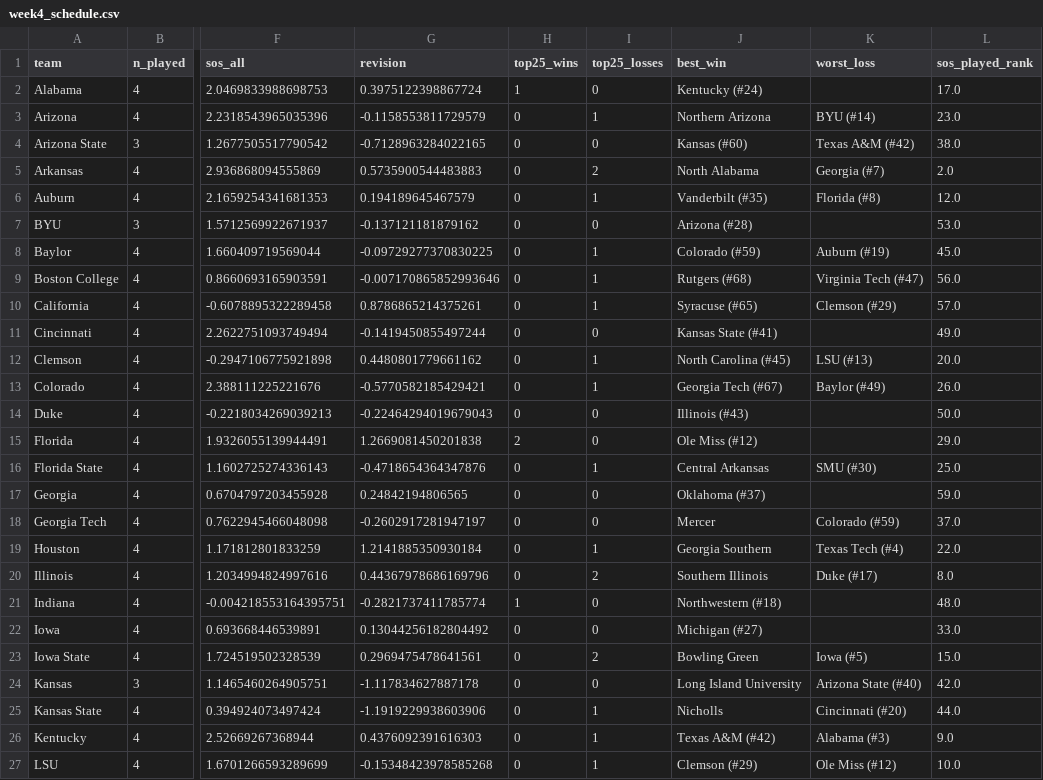
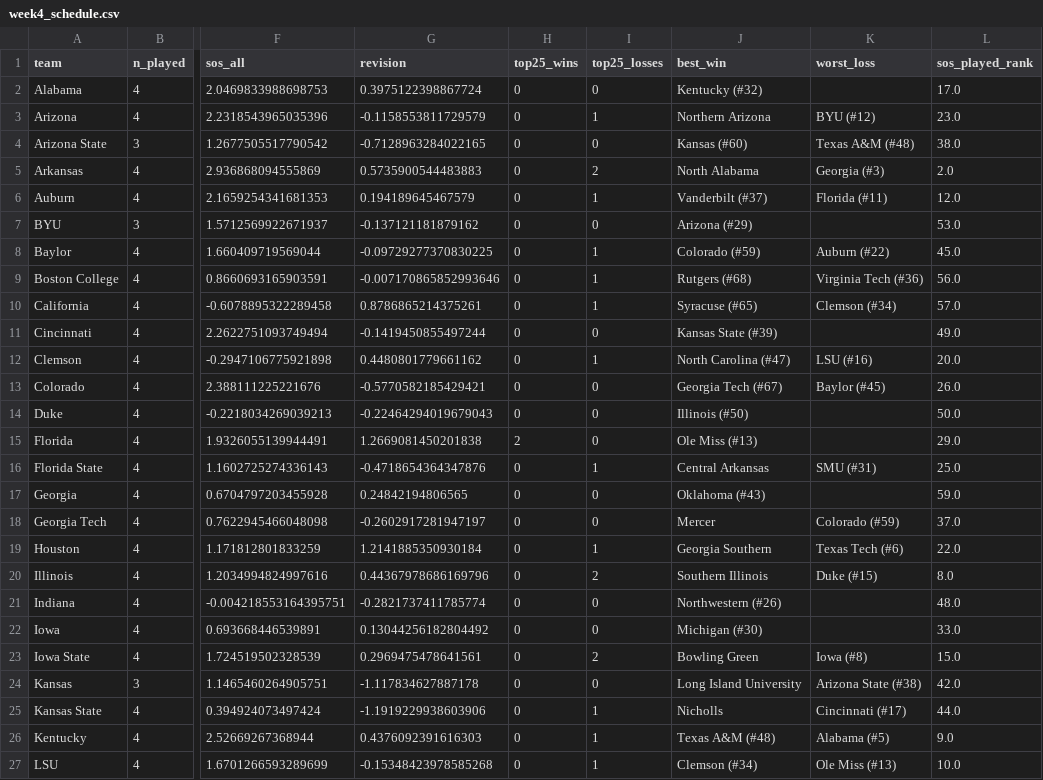
Before and after one commit to IrwinJam/cfb-ranking, a CSV file: outputs/2026/week4_schedule.csv, drawn as a sheet; only a part is shown, gaps mark what is left out; the diff covers the shown part only; the diff names each change by its address in the sheet, - before the commit and + after, or states it on an @@ line.

```diff
--- a/outputs/2026/week4_schedule.csv
+++ b/outputs/2026/week4_schedule.csv
-H2 (top25_wins): 1
+H2 (top25_wins): 0
-J2 (best_win): Kentucky (#24)
+J2 (best_win): Kentucky (#32)
-K3 (worst_loss): BYU (#14)
+K3 (worst_loss): BYU (#12)
-K4 (worst_loss): Texas A&M (#42)
+K4 (worst_loss): Texas A&M (#48)
-K5 (worst_loss): Georgia (#7)
+K5 (worst_loss): Georgia (#3)
-J6 (best_win): Vanderbilt (#35)
+J6 (best_win): Vanderbilt (#37)
-K6 (worst_loss): Florida (#8)
+K6 (worst_loss): Florida (#11)
-J7 (best_win): Arizona (#28)
+J7 (best_win): Arizona (#29)
-K8 (worst_loss): Auburn (#19)
+K8 (worst_loss): Auburn (#22)
-K9 (worst_loss): Virginia Tech (#47)
+K9 (worst_loss): Virginia Tech (#36)
-K10 (worst_loss): Clemson (#29)
+K10 (worst_loss): Clemson (#34)
-J11 (best_win): Kansas State (#41)
+J11 (best_win): Kansas State (#39)
-J12 (best_win): North Carolina (#45)
+J12 (best_win): North Carolina (#47)
-K12 (worst_loss): LSU (#13)
+K12 (worst_loss): LSU (#16)
-I13 (top25_losses): 1
+I13 (top25_losses): 0
-K13 (worst_loss): Baylor (#49)
+K13 (worst_loss): Baylor (#45)
-J14 (best_win): Illinois (#43)
+J14 (best_win): Illinois (#50)
-J15 (best_win): Ole Miss (#12)
+J15 (best_win): Ole Miss (#13)
-K16 (worst_loss): SMU (#30)
+K16 (worst_loss): SMU (#31)
-J17 (best_win): Oklahoma (#37)
+J17 (best_win): Oklahoma (#43)
-K19 (worst_loss): Texas Tech (#4)
+K19 (worst_loss): Texas Tech (#6)
-K20 (worst_loss): Duke (#17)
+K20 (worst_loss): Duke (#15)
-H21 (top25_wins): 1
+H21 (top25_wins): 0
-J21 (best_win): Northwestern (#18)
+J21 (best_win): Northwestern (#26)
-J22 (best_win): Michigan (#27)
+J22 (best_win): Michigan (#30)
-K23 (worst_loss): Iowa (#5)
+K23 (worst_loss): Iowa (#8)
-K24 (worst_loss): Arizona State (#40)
+K24 (worst_loss): Arizona State (#38)
-K25 (worst_loss): Cincinnati (#20)
+K25 (worst_loss): Cincinnati (#17)
-J26 (best_win): Texas A&M (#42)
+J26 (best_win): Texas A&M (#48)
-K26 (worst_loss): Alabama (#3)
+K26 (worst_loss): Alabama (#5)
-J27 (best_win): Clemson (#29)
+J27 (best_win): Clemson (#34)
-K27 (worst_loss): Ole Miss (#12)
+K27 (worst_loss): Ole Miss (#13)
```
Also changed, not shown: 54 edited cells elsewhere in this file, outputs/2026/week3_aapr.csv, outputs/2026/week5_schedule.csv, 14 other files.
